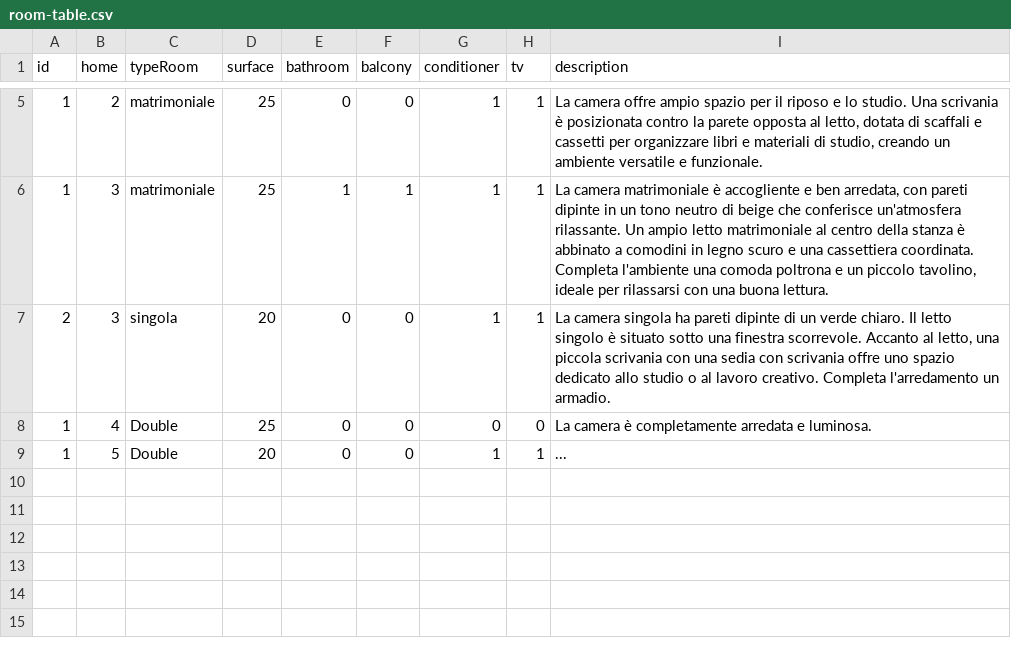
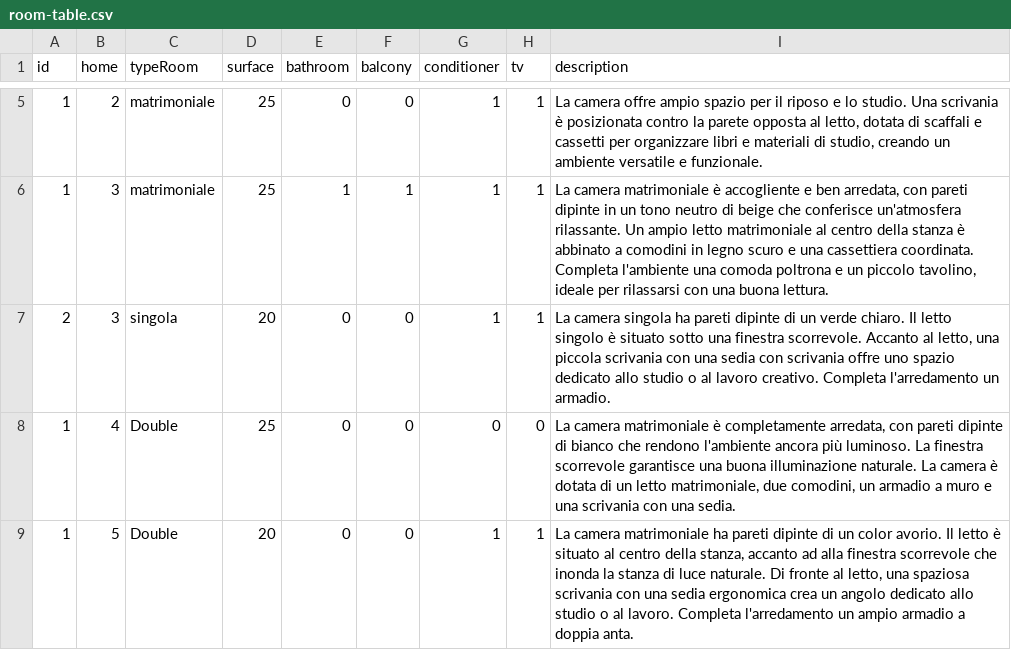
Before and after one commit to fabiobf96/hivecampus, a CSV file: db/csv/room-table.csv, drawn as a sheet; only a part is shown, gaps mark what is left out.

```diff
--- a/db/csv/room-table.csv
+++ b/db/csv/room-table.csv
@@ -7,3 +7,3 @@ id,home,typeRoom,surface,bathroom,balcony,conditioner,tv,description
 2,3,"singola",20,0,0,1,1,"La camera singola ha pareti dipinte di un verde chiaro. Il letto singolo è situato sotto una finestra scorrevole. Accanto al letto, una piccola scrivania con una sedia con scrivania offre uno spazio dedicato allo studio o al lavoro creativo. Completa l'arredamento un armadio."
-"1","4","Double","25","0","0","0","0","La camera è completamente arredata e luminosa."
-"1","5","Double","20","0","0","1","1","..."
+"1","4","Double","25","0","0","0","0","La camera matrimoniale è completamente arredata, con pareti dipinte di bianco che rendono l'ambiente ancora più luminoso. La finestra scorrevole garantisce una buona illuminazione naturale. La camera è dotata di un letto matrimoniale, due comodini, un armadio a muro e una scrivania con una sedia."
+"1","5","Double","20","0","0","1","1","La camera matrimoniale ha pareti dipinte di un color avorio. Il letto è situato al centro della stanza, accanto ad alla finestra scorrevole che inonda la stanza di luce naturale. Di fronte al letto, una spaziosa scrivania con una sedia ergonomica crea un angolo dedicato allo studio o al lavoro. Completa l'arredamento un ampio armadio a doppia anta."
```
Also changed, not shown: db/csv/home-table.csv, 11 other files.
